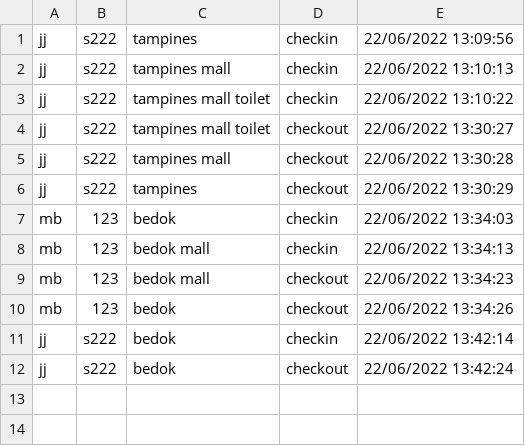
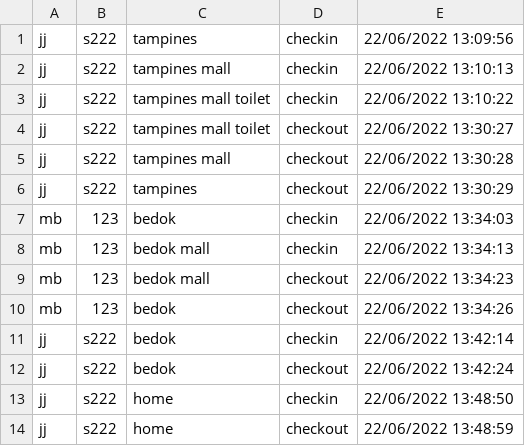
Before and after one commit to ojsiol/3004_SafeEntry, a CSV file: safeEntryLogs/checkinLogs.csv, drawn as a sheet; the diff names each change by its address in the sheet, - before the commit and + after, or states it on an @@ line.

```diff
--- a/safeEntryLogs/checkinLogs.csv
+++ b/safeEntryLogs/checkinLogs.csv
+row 13: jj | s222 | home | checkin | 22/06/2022 13:48:50
+row 14: jj | s222 | home | checkout | 22/06/2022 13:48:59
```
Also changed, not shown: 2 other files.
